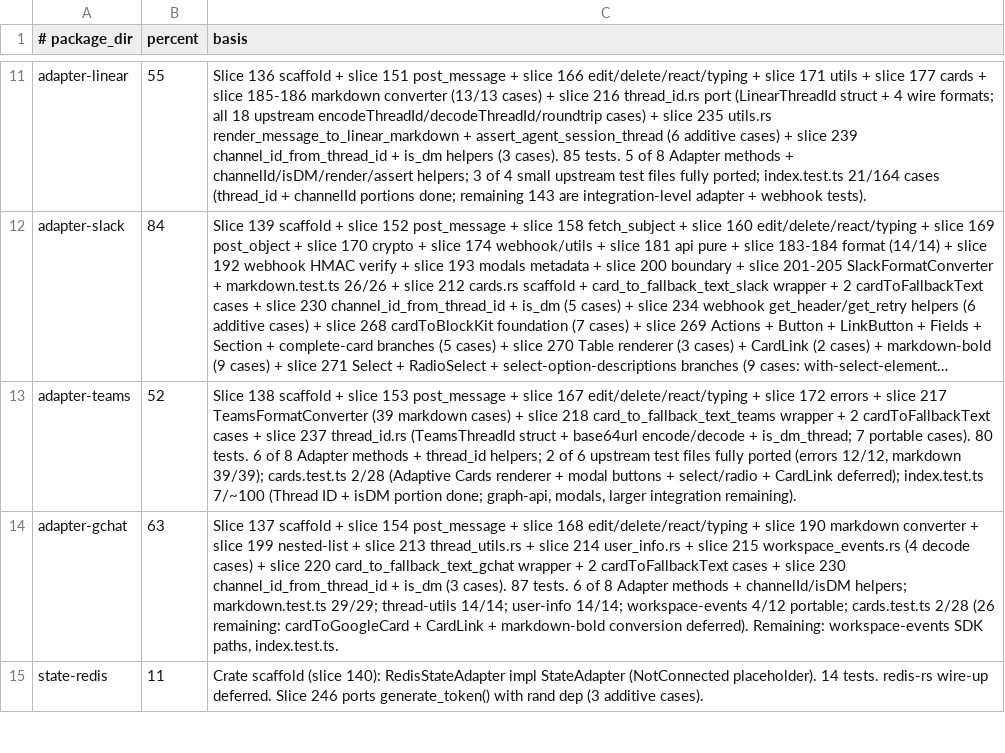
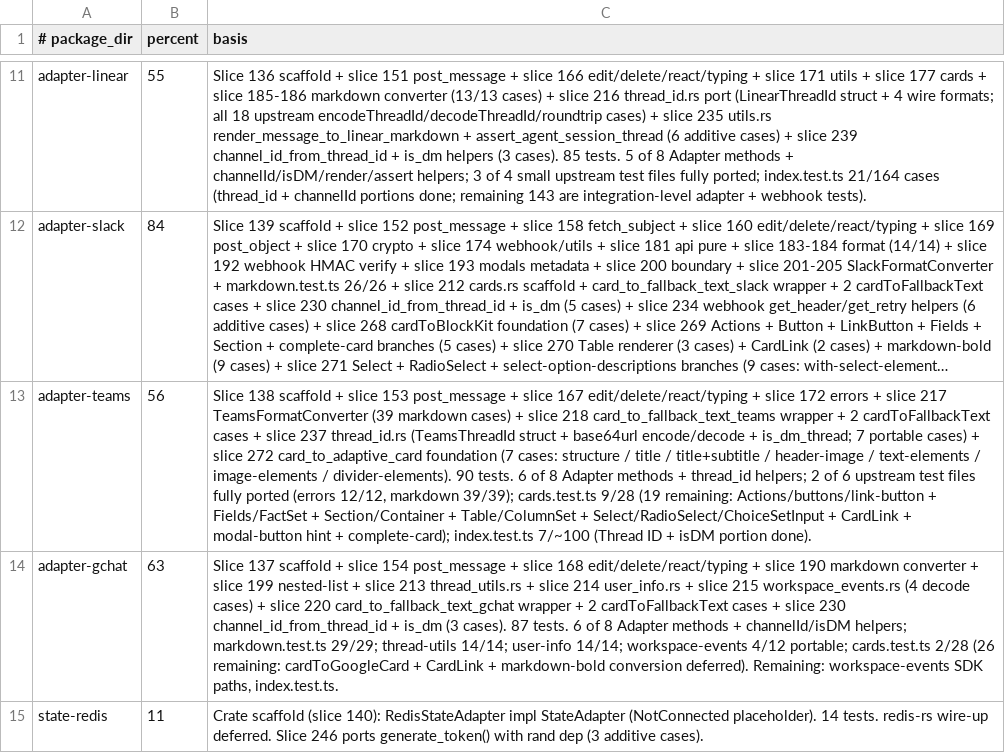
Before and after one commit to andymac4182/ai-sdk-rust, a TSV file: docs/chat/package-progress-estimates.tsv, drawn as a sheet; only a part is shown, gaps mark what is left out; long unchanged cells end in …; the diff names each change by its address in the sheet, - before the commit and + after, or states it on an @@ line.

Commit message:
Slice 272: Teams card_to_adaptive_card foundation - structure/title/subtitle/image/text/divider (7 cases)

```diff
--- a/docs/chat/package-progress-estimates.tsv
+++ b/docs/chat/package-progress-estimates.tsv
-B13 (percent): 52
+B13 (percent): 56
-C13 (basis): …7 portable cases). 80 tests. 6 of 8 Adapter methods + thread_id helpers; 2 of 6 upstream test files fully ported (errors 12/12, markdown 39/39); cards.test.ts 2/28 (Adaptive Cards renderer + modal buttons + select/radio + CardLink deferred); index.test.ts 7/~100 (Thread ID + isDM portion done; graph-api, modals, larger integration remaining).
+C13 (basis): …7 portable cases) + slice 272 card_to_adaptive_card foundation (7 cases: structure / title / title+subtitle / header-image / text-elements / image-elements / divider-elements). 90 tests. 6 of 8 Adapter methods + thread_id helpers; 2 of 6 upstream test files fully ported (errors 12/12, markdown 39/39); cards.test.ts 9/28 (19 remaining: Actions/buttons/link-button + Fields/FactSet + Section/Container + Table/ColumnSet + Select/RadioSelect/ChoiceSetInput + CardLink + modal-button hint + complete-card); index.test.ts 7/~100 (Thread ID + isDM portion done).
```
Also changed, not shown: 3 other files.
